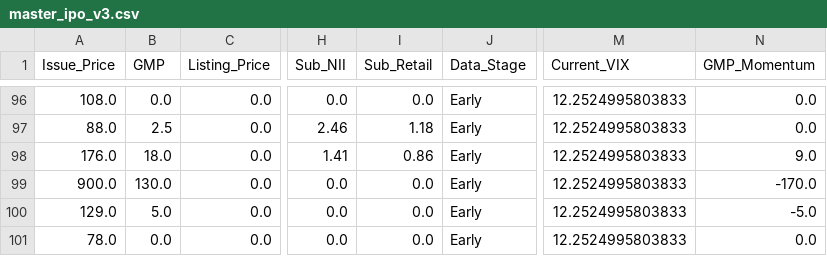
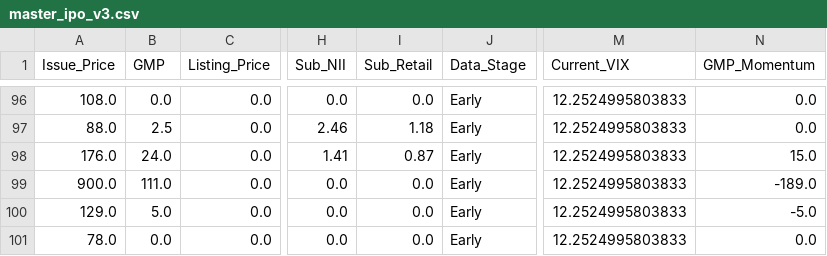
Before and after one commit to RaghavKothari1111/Ai-ipo-predictor, a CSV file: data/master_ipo_v3.csv, drawn as a sheet; only a part is shown, gaps mark what is left out; the diff names each change by its address in the sheet, - before the commit and + after, or states it on an @@ line.

```diff
--- a/data/master_ipo_v3.csv
+++ b/data/master_ipo_v3.csv
-B98 (GMP): 18.0
+B98 (GMP): 24.0
-I98 (Sub_Retail): 0.86
+I98 (Sub_Retail): 0.87
-N98 (GMP_Momentum): 9.0
+N98 (GMP_Momentum): 15.0
-B99 (GMP): 130.0
+B99 (GMP): 111.0
-N99 (GMP_Momentum): -170.0
+N99 (GMP_Momentum): -189.0
```
Also changed, not shown: data/gmp_history.csv, data/latest_predictions.csv.
